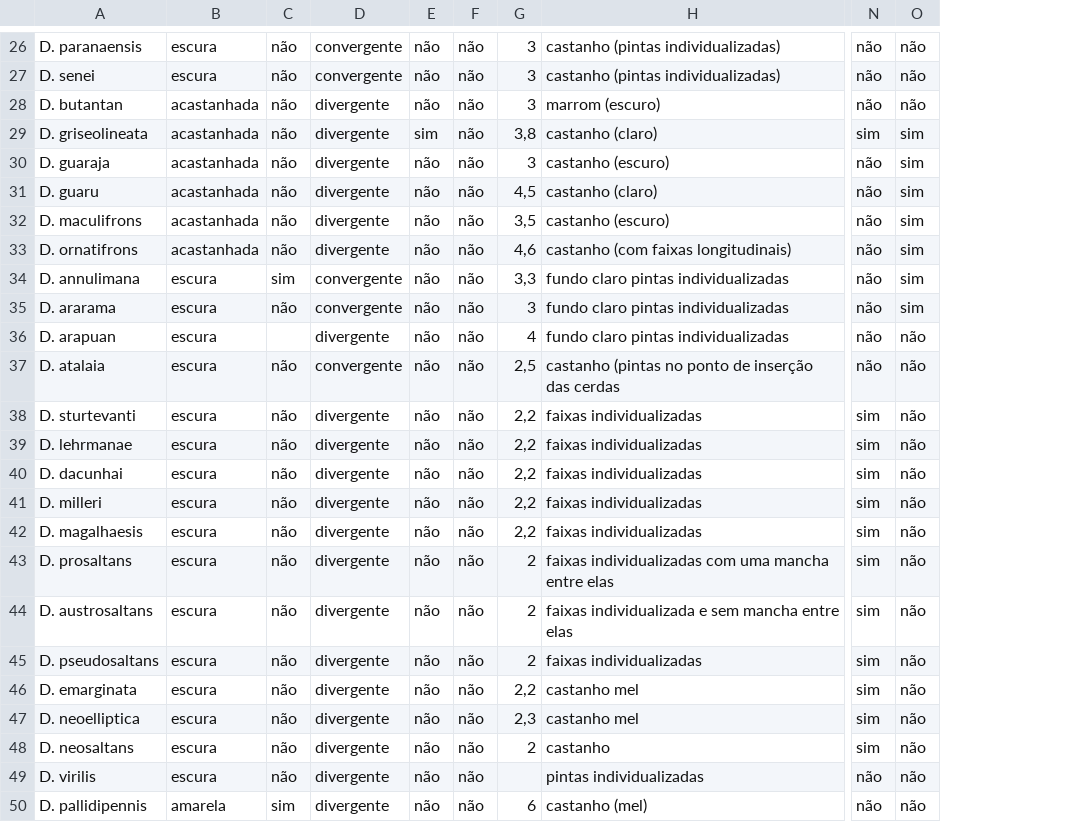
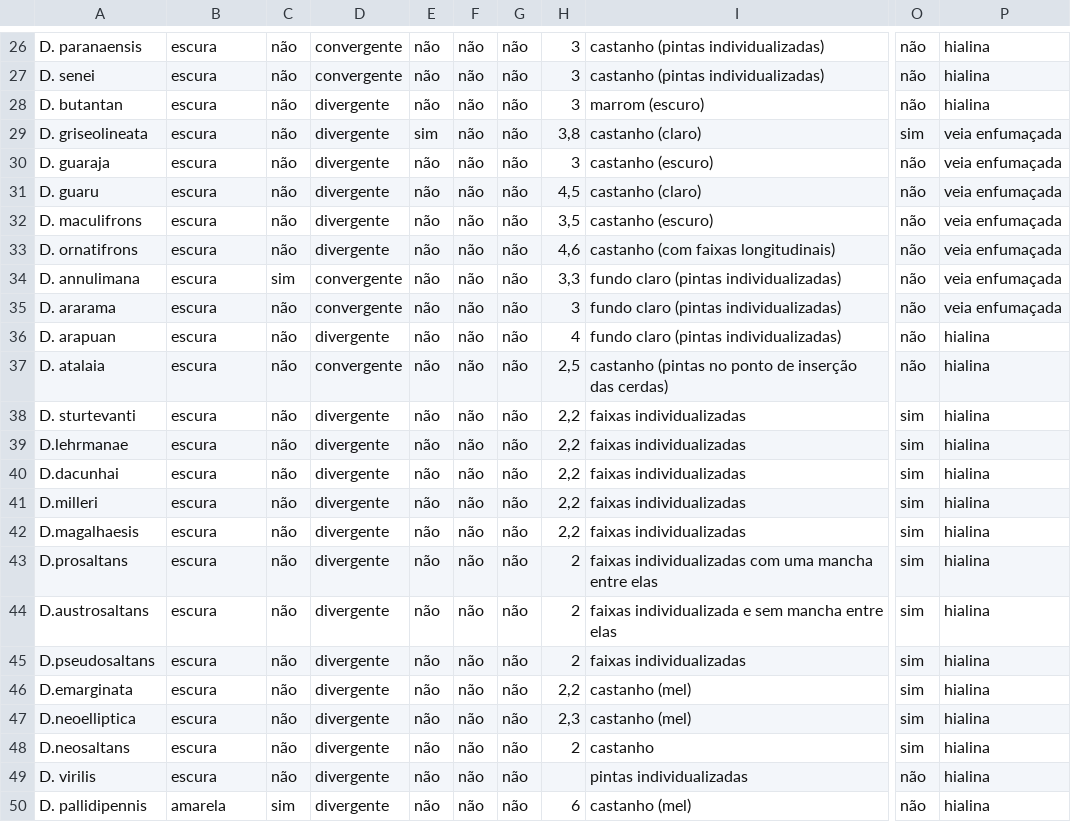
Before and after one commit to izareginabios/chave_de_identificacao, a CSV file: data/chave.csv, drawn as a sheet; only a part is shown, gaps mark what is left out; removed rows and columns are numbered as before the commit, all else as after; the diff covers the shown part only; the diff names each change by its address in the sheet, - before the commit and + after, or states it on an @@ line.

```diff
--- a/data/chave.csv
+++ b/data/chave.csv
+column F, rows 26-50: all não
-column N, rows 26-50: não | não | não | sim | não | não | não | não | não | não | não | não | sim | sim | sim | sim | sim | sim | sim | sim | sim | sim | sim | não | não
+column P, rows 26-50: hialina | hialina | hialina | veia enfumaçada | veia enfumaçada | veia enfumaçada | veia enfumaçada | veia enfumaçada | veia enfumaçada | veia enfumaçada | hialina | hialina | hialina | hialina | hialina | hialina | hialina | hialina | hialina | hialina | hialina | hialina | hialina | hialina | hialina
-B28:B33: acastanhada
+B28:B33: escura
-O30:O35: sim
+O30:O35: não
-I34:I36: fundo claro pintas individualizadas
+I34:I36: fundo claro (pintas individualizadas)
-C36: (empty)
+C36: não
-I37: …inserção das cerdas
+I37: …inserção das cerdas)
-O38:O48: não
+O38:O48: sim
-A39: D. lehrmanae
+A39: D.lehrmanae
-A40: D. dacunhai
+A40: D.dacunhai
-A41: D. milleri
+A41: D.milleri
-A42: D. magalhaesis
+A42: D.magalhaesis
-A43: D. prosaltans
+A43: D.prosaltans
-A44: D. austrosaltans
+A44: D.austrosaltans
-A45: D. pseudosaltans
+A45: D.pseudosaltans
-A46: D. emarginata
+A46: D.emarginata
-I46:I47: castanho mel
+I46:I47: castanho (mel)
-A47: D. neoelliptica
+A47: D.neoelliptica
-A48: D. neosaltans
+A48: D.neosaltans
```
Also changed, not shown: 17 edited cells elsewhere in this file, 2 other files.
